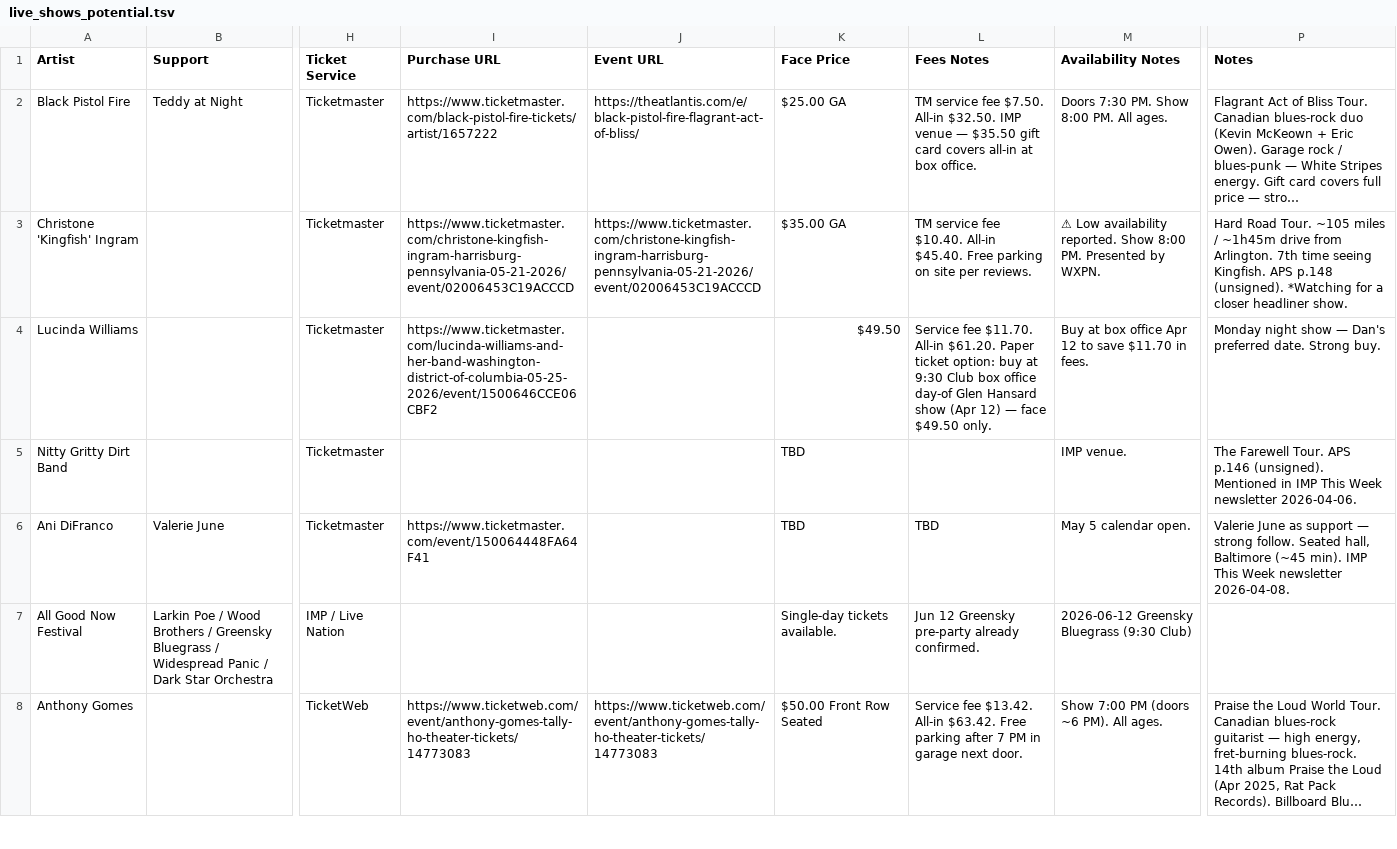
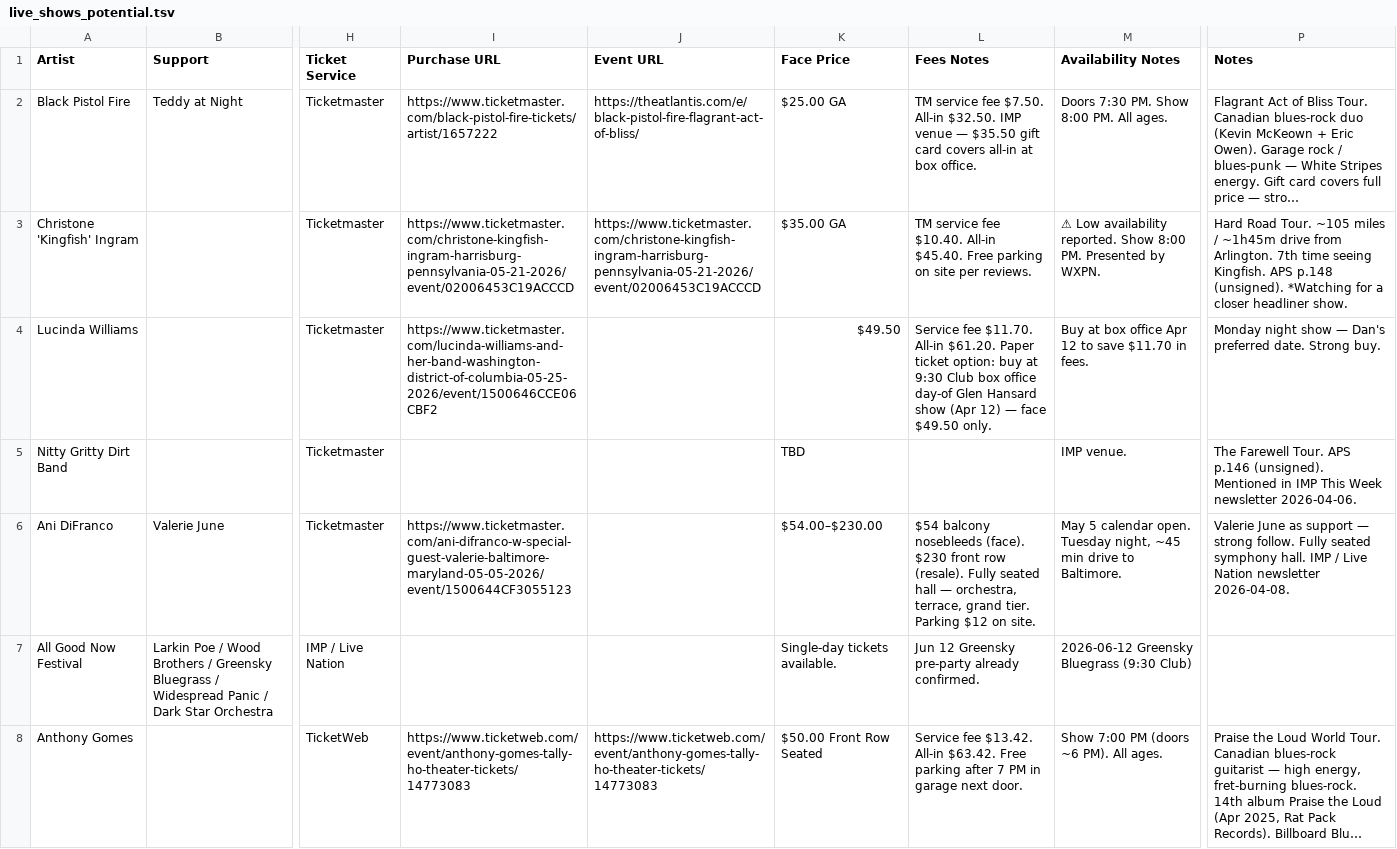
Before and after one commit to dan2bit/songs-for-my-funeral, a TSV file: live-shows/live_shows_potential.tsv, drawn as a sheet; only a part is shown, gaps mark what is left out; long unchanged cells end in …; the diff names each change by its address in the sheet, - before the commit and + after, or states it on an @@ line.

Commit message:
data: fix Ani DiFranco ticket URL and add pricing details

```diff
--- a/live-shows/live_shows_potential.tsv
+++ b/live-shows/live_shows_potential.tsv
-I6 (Purchase URL): https://www.ticketmaster.com/event/150064448FA64F41
+I6 (Purchase URL): https://www.ticketmaster.com/ani-difranco-w-special-guest-valerie-baltimore-maryland-05-05-2026/event/1500644CF3055123
-K6 (Face Price): TBD
+K6 (Face Price): $54.00–$230.00
-L6 (Fees Notes): TBD
+L6 (Fees Notes): $54 balcony nosebleeds (face). $230 front row (resale). Fully seated hall — orchestra, terrace, grand tier. Parking $12 on site.
-M6 (Availability Notes): May 5 calendar open.
+M6 (Availability Notes): May 5 calendar open. Tuesday night, ~45 min drive to Baltimore.
-P6 (Notes): …strong follow. Seated hall, Baltimore (~45 min). IMP This Week newsletter 2026-04-08.
+P6 (Notes): …strong follow. Fully seated symphony hall. IMP / Live Nation newsletter 2026-04-08.
```
